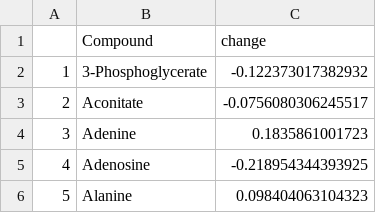
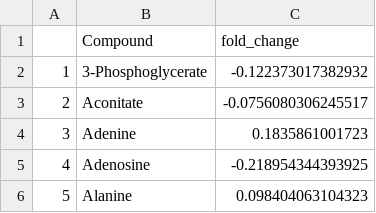
Before and after one commit to AHuffmyer/SymbioticIntegration, a CSV file: Mcap2021/Output/Metabolomics/VIP_Enrichment_RelDiff.csv, drawn as a sheet; only a part is shown.

Commit message:
updating metabolomics control results, adding daily measurements, revising figures

```diff
--- a/Mcap2021/Output/Metabolomics/VIP_Enrichment_RelDiff.csv
+++ b/Mcap2021/Output/Metabolomics/VIP_Enrichment_RelDiff.csv
@@ -1,2 +1,2 @@
-"","Compound","change"
+"","Compound","fold_change"
 "1","3-Phosphoglycerate",-0.122373017382932
```
Also changed, not shown: Mcap2021/Output/Metabolomics/VIP_PoolSize_RelDiff.csv, 6 other files.
